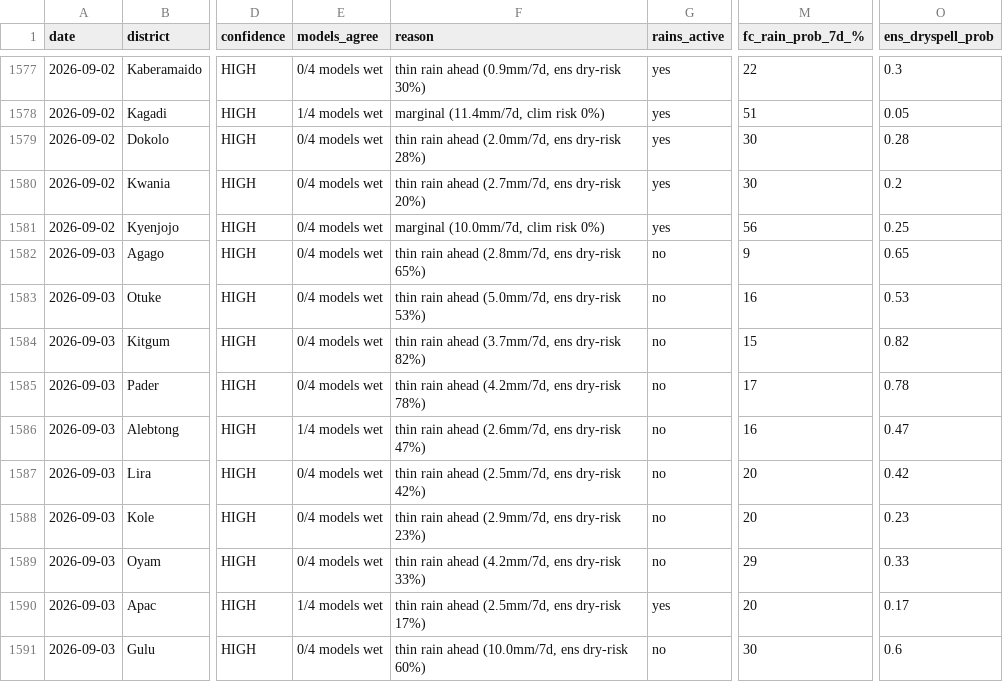
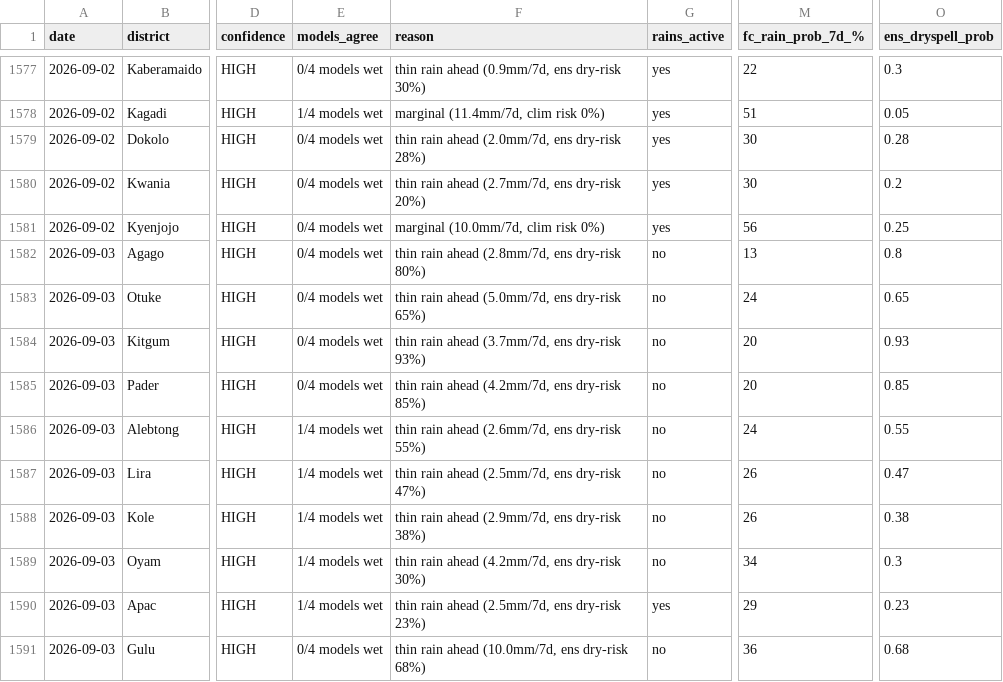
Before and after one commit to quinn-Uganda/planting-monitor, a CSV file: planting_monitor_out/history.csv, drawn as a sheet; only a part is shown, gaps mark what is left out; the diff covers the shown part only; the diff names each change by its address in the sheet, - before the commit and + after, or states it on an @@ line.

```diff
--- a/planting_monitor_out/history.csv
+++ b/planting_monitor_out/history.csv
-F1582 (reason): thin rain ahead (2.8mm/7d, ens dry-risk 65%)
+F1582 (reason): thin rain ahead (2.8mm/7d, ens dry-risk 80%)
-M1582 (fc_rain_prob_7d_%): 9
+M1582 (fc_rain_prob_7d_%): 13
-O1582 (ens_dryspell_prob): 0.65
+O1582 (ens_dryspell_prob): 0.8
-F1583 (reason): thin rain ahead (5.0mm/7d, ens dry-risk 53%)
+F1583 (reason): thin rain ahead (5.0mm/7d, ens dry-risk 65%)
-M1583 (fc_rain_prob_7d_%): 16
+M1583 (fc_rain_prob_7d_%): 24
-O1583 (ens_dryspell_prob): 0.53
+O1583 (ens_dryspell_prob): 0.65
-F1584 (reason): thin rain ahead (3.7mm/7d, ens dry-risk 82%)
+F1584 (reason): thin rain ahead (3.7mm/7d, ens dry-risk 93%)
-M1584 (fc_rain_prob_7d_%): 15
+M1584 (fc_rain_prob_7d_%): 20
-O1584 (ens_dryspell_prob): 0.82
+O1584 (ens_dryspell_prob): 0.93
-F1585 (reason): thin rain ahead (4.2mm/7d, ens dry-risk 78%)
+F1585 (reason): thin rain ahead (4.2mm/7d, ens dry-risk 85%)
-M1585 (fc_rain_prob_7d_%): 17
+M1585 (fc_rain_prob_7d_%): 20
-O1585 (ens_dryspell_prob): 0.78
+O1585 (ens_dryspell_prob): 0.85
-F1586 (reason): thin rain ahead (2.6mm/7d, ens dry-risk 47%)
+F1586 (reason): thin rain ahead (2.6mm/7d, ens dry-risk 55%)
-M1586 (fc_rain_prob_7d_%): 16
+M1586 (fc_rain_prob_7d_%): 24
-O1586 (ens_dryspell_prob): 0.47
+O1586 (ens_dryspell_prob): 0.55
-E1587:E1589 (models_agree): 0/4 models wet
+E1587:E1589 (models_agree): 1/4 models wet
-F1587 (reason): thin rain ahead (2.5mm/7d, ens dry-risk 42%)
+F1587 (reason): thin rain ahead (2.5mm/7d, ens dry-risk 47%)
-M1587:M1588 (fc_rain_prob_7d_%): 20
+M1587:M1588 (fc_rain_prob_7d_%): 26
-O1587 (ens_dryspell_prob): 0.42
+O1587 (ens_dryspell_prob): 0.47
-F1588 (reason): thin rain ahead (2.9mm/7d, ens dry-risk 23%)
+F1588 (reason): thin rain ahead (2.9mm/7d, ens dry-risk 38%)
-O1588 (ens_dryspell_prob): 0.23
+O1588 (ens_dryspell_prob): 0.38
-F1589 (reason): thin rain ahead (4.2mm/7d, ens dry-risk 33%)
+F1589 (reason): thin rain ahead (4.2mm/7d, ens dry-risk 30%)
-M1589 (fc_rain_prob_7d_%): 29
+M1589 (fc_rain_prob_7d_%): 34
-O1589 (ens_dryspell_prob): 0.33
+O1589 (ens_dryspell_prob): 0.3
-F1590 (reason): thin rain ahead (2.5mm/7d, ens dry-risk 17%)
+F1590 (reason): thin rain ahead (2.5mm/7d, ens dry-risk 23%)
-M1590 (fc_rain_prob_7d_%): 20
+M1590 (fc_rain_prob_7d_%): 29
-O1590 (ens_dryspell_prob): 0.17
+O1590 (ens_dryspell_prob): 0.23
-F1591 (reason): thin rain ahead (10.0mm/7d, ens dry-risk 60%)
+F1591 (reason): thin rain ahead (10.0mm/7d, ens dry-risk 68%)
-M1591 (fc_rain_prob_7d_%): 30
+M1591 (fc_rain_prob_7d_%): 36
-O1591 (ens_dryspell_prob): 0.6
+O1591 (ens_dryspell_prob): 0.68
```
Also changed, not shown: 34 edited cells elsewhere in this file, planting_monitor_out/status_today.csv, 3 other files.
